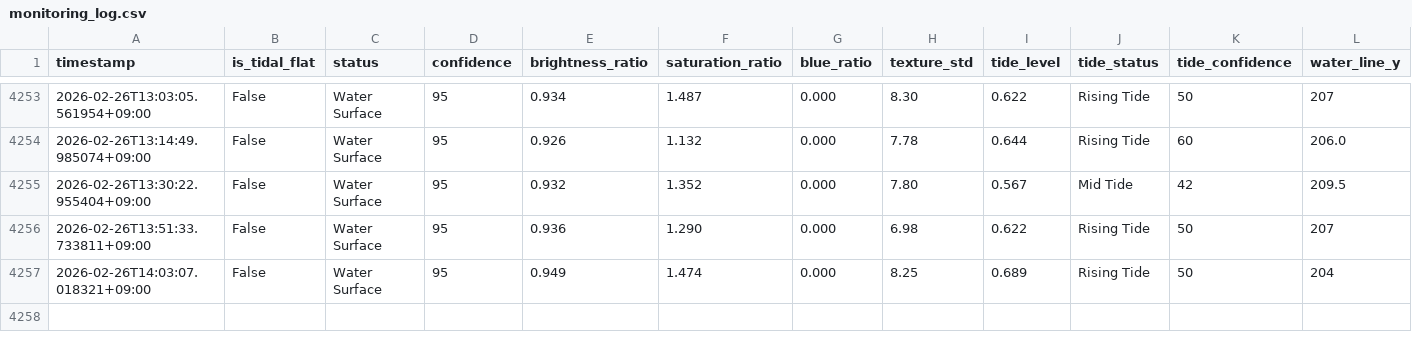
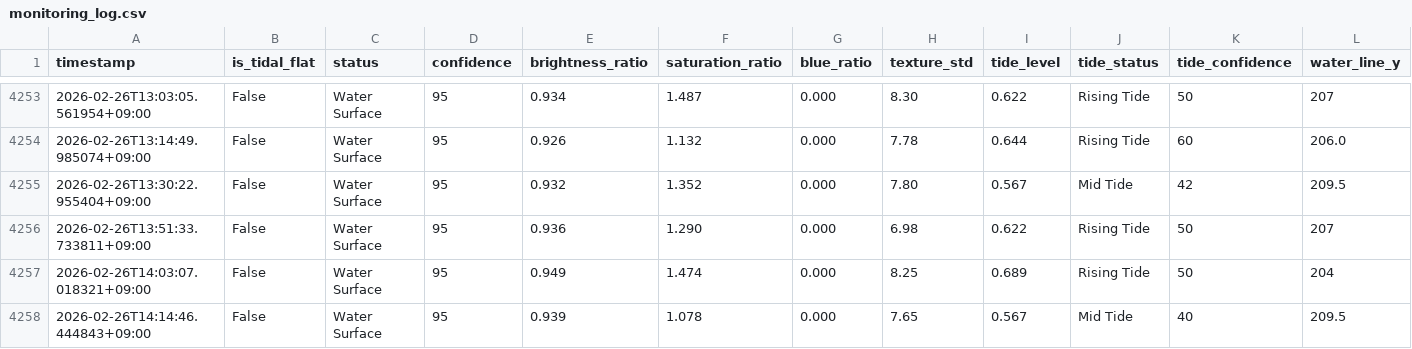
Before and after one commit to kitsukisaiseikyo-byte/nayako-higata, a CSV file: results/monitoring_log.csv, drawn as a sheet; only a part is shown, gaps mark what is left out; rows hold the shown columns only; the diff names each change by its address in the sheet, - before the commit and + after, or states it on an @@ line.

```diff
--- a/results/monitoring_log.csv
+++ b/results/monitoring_log.csv
+row 4258: 2026-02-26T14:14:46.444843+09:00 | False | Water Surface | 95 | 0.939 | 1.078 | 0.000 | 7.65 | 0.567 | Mid Tide | 40 | 209.5
```
Also changed, not shown: 3 other files.
